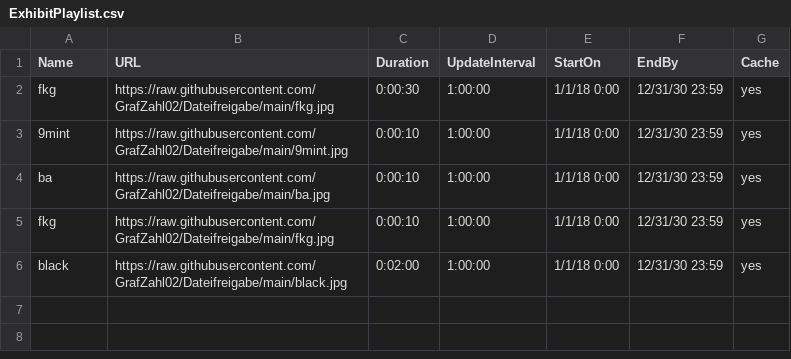
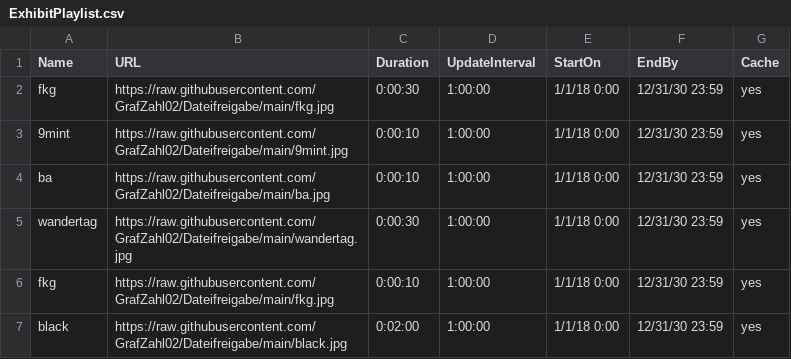
Before and after one commit to GrafZahl02/Dateifreigabe, a CSV file: ExhibitPlaylist.csv, drawn as a sheet; the diff names each change by its address in the sheet, - before the commit and + after, or states it on an @@ line.

Commit message:
Update ExhibitPlaylist.csv

```diff
--- a/ExhibitPlaylist.csv
+++ b/ExhibitPlaylist.csv
+row 5: wandertag | https://raw.githubusercontent.com/GrafZahl02/Dateifreigabe/main/wandertag.jpg | 0:00:30 | 1:00:00 | 1/1/18 0:00 | 12/31/30 23:59 | yes
```
